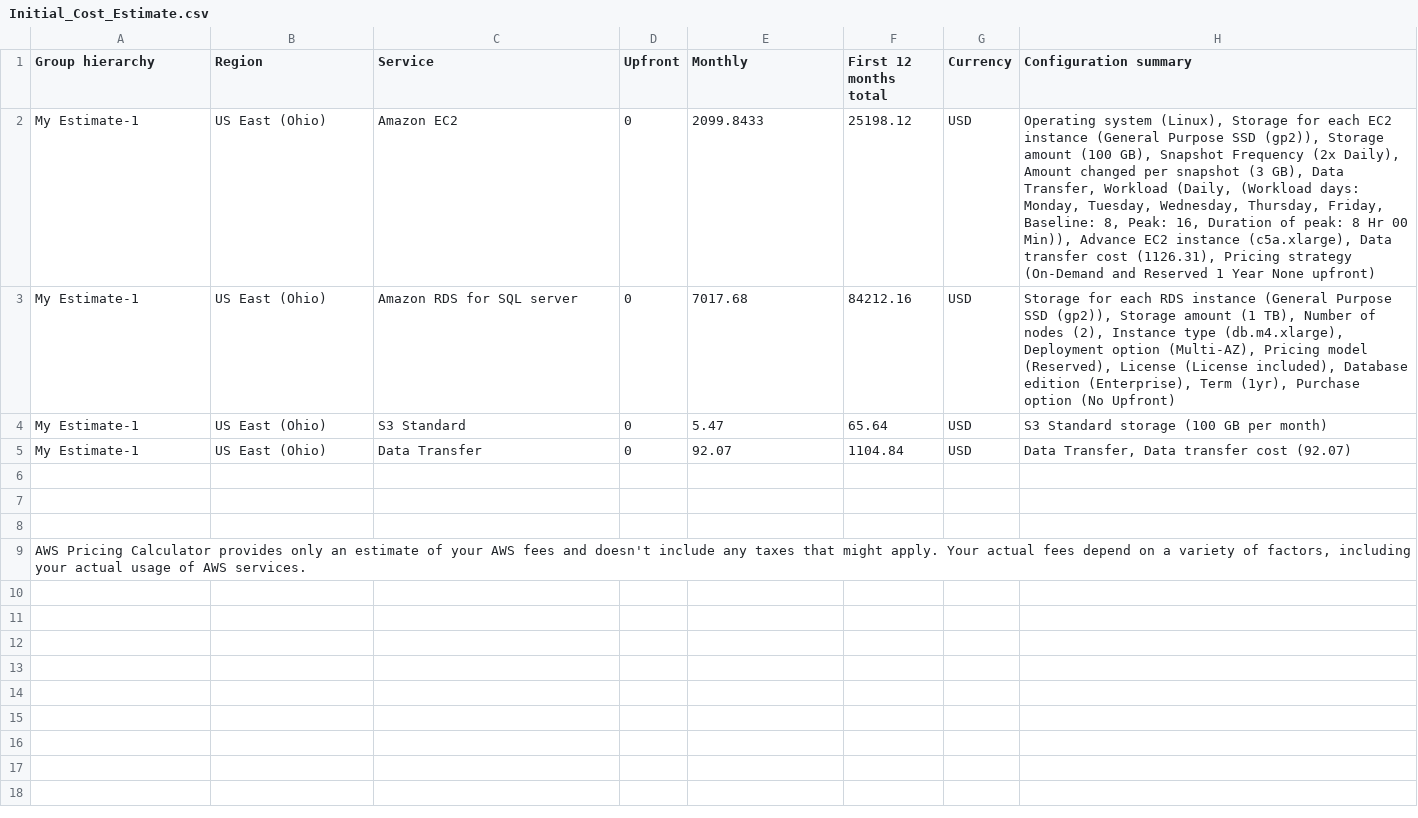
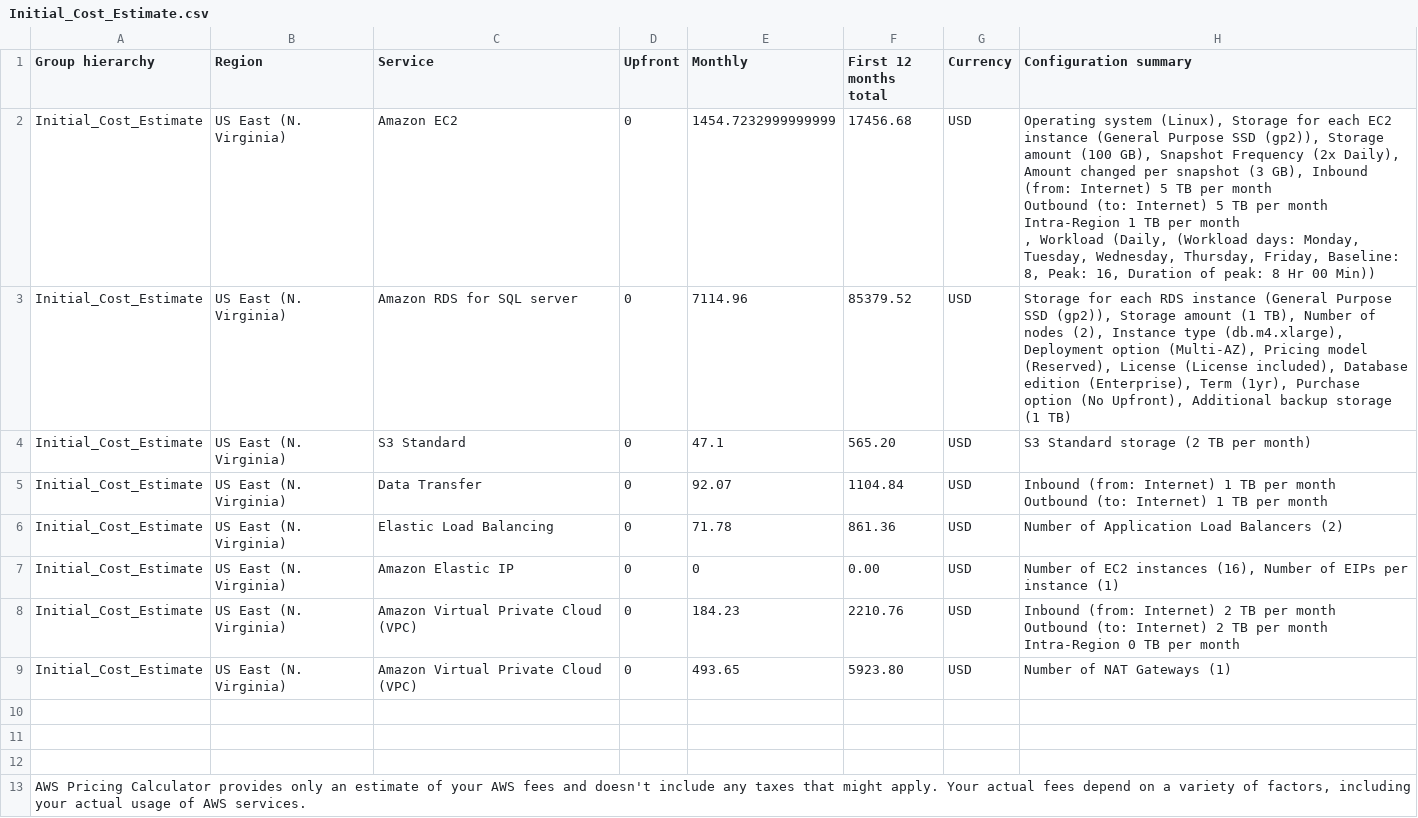
Before and after one commit to jygogo/cloudarchitectProject2, a CSV file: Initial_Cost_Estimate.csv, drawn as a sheet.

```diff
--- a/Initial_Cost_Estimate.csv
+++ b/Initial_Cost_Estimate.csv
@@ -1,6 +1,18 @@
 Group hierarchy,Region,Service,Upfront,Monthly,First 12 months total,Currency,Configuration summary
-My Estimate-1,US East (Ohio),Amazon EC2,0,2099.8433,25198.12,USD,"Operating system (Linux), Storage for each EC2 instance (General Purpose SSD (gp2)), Storage amount (100 GB), Snapshot Frequency (2x Daily), Amount changed per snapshot (3 GB), Data Transfer, Workload (Daily, (Workload days: Monday, Tuesday, Wednesday, Thursday, Friday, Baseline: 8, Peak: 16, Duration of peak: 8 Hr 00 Min)), Advance EC2 instance (c5a.xlarge), Data transfer cost (1126.31), Pricing strategy (On-Demand and Reserved 1 Year  None upfront)"
-My Estimate-1,US East (Ohio),Amazon RDS for SQL server,0,7017.68,84212.16,USD,"Storage for each RDS instance (General Purpose SSD (gp2)), Storage amount (1 TB), Number of nodes (2), Instance type (db.m4.xlarge), Deployment option (Multi-AZ), Pricing model (Reserved), License (License included), Database edition (Enterprise), Term (1yr), Purchase option (No Upfront)"
-My Estimate-1,US East (Ohio),S3 Standard,0,5.47,65.64,USD,S3 Standard storage (100 GB per month)
-My Estimate-1,US East (Ohio),Data Transfer,0,92.07,1104.84,USD,"Data Transfer, Data transfer cost (92.07)"
+Initial_Cost_Estimate,US East (N. Virginia),Amazon EC2,0,1454.7232999999999,17456.68,USD,"Operating system (Linux), Storage for each EC2 instance (General Purpose SSD (gp2)), Storage amount (100 GB), Snapshot Frequency (2x Daily), Amount changed per snapshot (3 GB),  Inbound (from: Internet) 5 TB per month
+ Outbound (to: Internet) 5 TB per month
+ Intra-Region 1 TB per month
+, Workload (Daily, (Workload days: Monday, Tuesday, Wednesday, Thursday, Friday, Baseline: 8, Peak: 16, Duration of peak: 8 Hr 00 Min))"
+Initial_Cost_Estimate,US East (N. Virginia),Amazon RDS for SQL server,0,7114.96,85379.52,USD,"Storage for each RDS instance (General Purpose SSD (gp2)), Storage amount (1 TB), Number of nodes (2), Instance type (db.m4.xlarge), Deployment option (Multi-AZ), Pricing model (Reserved), License (License included), Database edition (Enterprise), Term (1yr), Purchase option (No Upfront), Additional backup storage (1 TB)"
+Initial_Cost_Estimate,US East (N. Virginia),S3 Standard,0,47.1,565.20,USD,S3 Standard storage (2 TB per month)
+Initial_Cost_Estimate,US East (N. Virginia),Data Transfer,0,92.07,1104.84,USD," Inbound (from: Internet) 1 TB per month
+ Outbound (to: Internet) 1 TB per month
+"
+Initial_Cost_Estimate,US East (N. Virginia),Elastic Load Balancing,0,71.78,861.36,USD,Number of Application Load Balancers (2)
+Initial_Cost_Estimate,US East (N. Virginia),Amazon Elastic IP,0,0,0.00,USD,"Number of EC2 instances (16), Number of EIPs per instance (1)"
+Initial_Cost_Estimate,US East (N. Virginia),Amazon Virtual Private Cloud (VPC),0,184.23,2210.76,USD," Inbound (from: Internet) 2 TB per month
+ Outbound (to: Internet) 2 TB per month
+ Intra-Region 0 TB per month
+"
+Initial_Cost_Estimate,US East (N. Virginia),Amazon Virtual Private Cloud (VPC),0,493.65,5923.80,USD,Number of NAT Gateways (1)
 
```
Also changed, not shown: Increased_Cost Estimate.csv, Reduced_Cost Estimate.csv.
